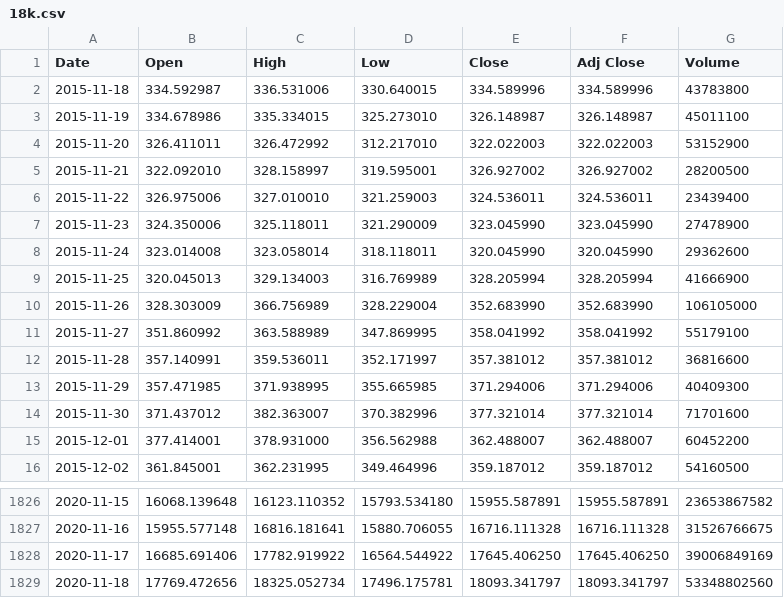
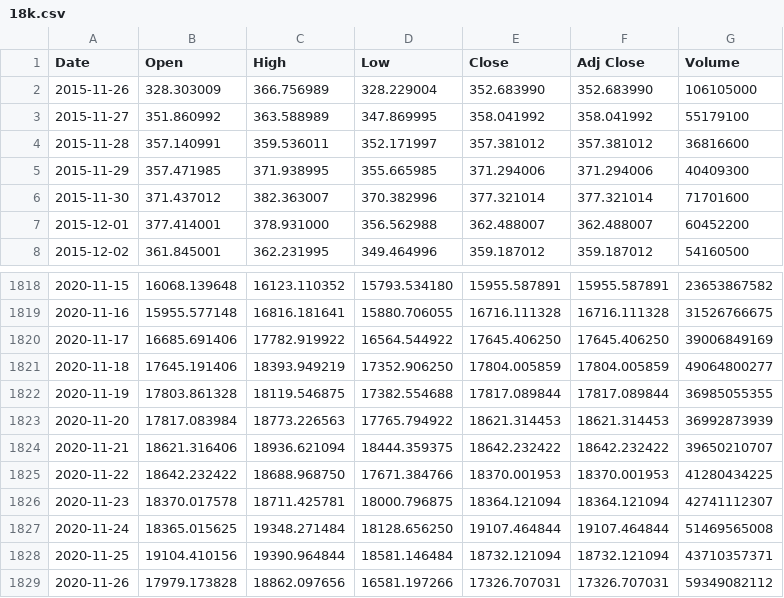
Before and after one commit to bruno-nirello/Data-Engineer-Portfolio, a CSV file: 18k.csv, drawn as a sheet; only a part is shown, gaps mark what is left out.

Commit message:
Add files via upload

```diff
--- a/18k.csv
+++ b/18k.csv
@@ -1,10 +1,2 @@
 Date,Open,High,Low,Close,Adj Close,Volume
-2015-11-18,334.592987,336.531006,330.640015,334.589996,334.589996,43783800
-2015-11-19,334.678986,335.334015,325.273010,326.148987,326.148987,45011100
-2015-11-20,326.411011,326.472992,312.217010,322.022003,322.022003,53152900
-2015-11-21,322.092010,328.158997,319.595001,326.927002,326.927002,28200500
-2015-11-22,326.975006,327.010010,321.259003,324.536011,324.536011,23439400
-2015-11-23,324.350006,325.118011,321.290009,323.045990,323.045990,27478900
-2015-11-24,323.014008,323.058014,318.118011,320.045990,320.045990,29362600
-2015-11-25,320.045013,329.134003,316.769989,328.205994,328.205994,41666900
 2015-11-26,328.303009,366.756989,328.229004,352.683990,352.683990,106105000
@@ -1828,2 +1820,10 @@ Date,Open,High,Low,Close,Adj Close,Volume
 2020-11-17,16685.691406,17782.919922,16564.544922,17645.406250,17645.406250,39006849169
-2020-11-18,17769.472656,18325.052734,17496.175781,18093.341797,18093.341797,53348802560
+2020-11-18,17645.191406,18393.949219,17352.906250,17804.005859,17804.005859,49064800277
+2020-11-19,17803.861328,18119.546875,17382.554688,17817.089844,17817.089844,36985055355
+2020-11-20,17817.083984,18773.226563,17765.794922,18621.314453,18621.314453,36992873939
+2020-11-21,18621.316406,18936.621094,18444.359375,18642.232422,18642.232422,39650210707
+2020-11-22,18642.232422,18688.968750,17671.384766,18370.001953,18370.001953,41280434225
+2020-11-23,18370.017578,18711.425781,18000.796875,18364.121094,18364.121094,42741112307
+2020-11-24,18365.015625,19348.271484,18128.656250,19107.464844,19107.464844,51469565008
+2020-11-25,19104.410156,19390.964844,18581.146484,18732.121094,18732.121094,43710357371
+2020-11-26,17979.173828,18862.097656,16581.197266,17326.707031,17326.707031,59349082112
```
